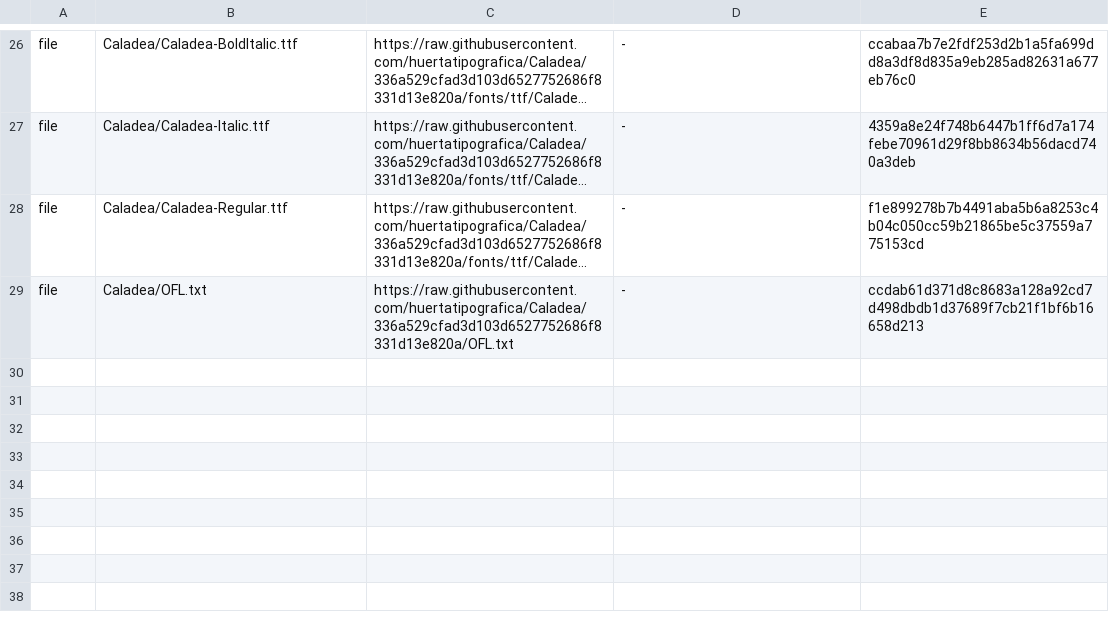
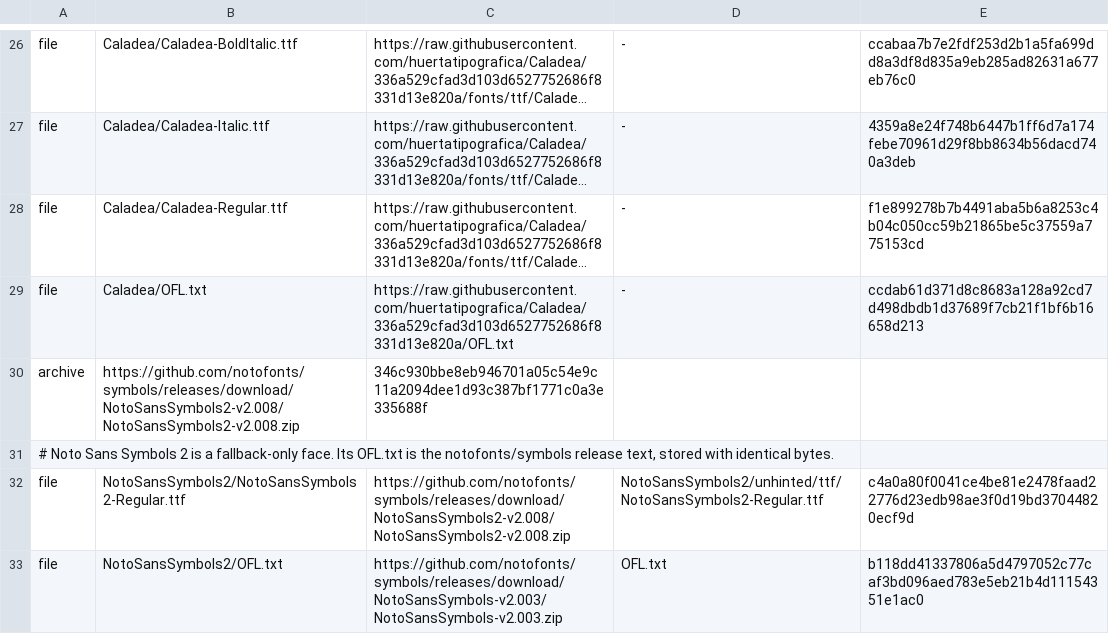
Before and after one commit to recursive-ai-oss/onerender-csharp, a TSV file: src/OneRender.Fonts/fonts/MANIFEST.tsv, drawn as a sheet; only a part is shown, gaps mark what is left out; long unchanged cells end in …; the diff names each change by its address in the sheet, - before the commit and + after, or states it on an @@ line.

Commit message:
fonts, pdf, layout: no missing-glyph box in any output; symbol fallback face; repeated table rows inside the page area; 1.3.2

```diff
--- a/src/OneRender.Fonts/fonts/MANIFEST.tsv
+++ b/src/OneRender.Fonts/fonts/MANIFEST.tsv
+row 30: archive | https://github.com/notofonts/symbols/releases/download/NotoSansSymbols2-v2.008/NotoSansSymbols2-v2.008.zip | 346c930bbe8eb946701a05c54e9c11a2094dee1d93c387bf1771c0a3e335688f
+row 31: # Noto Sans Symbols 2 is a fallback-only face. Its OFL.txt is the notofonts/symbols release text, stored with identical bytes.
+row 32: file | NotoSansSymbols2/NotoSansSymbols2-Regular.ttf | https://github.com/notofonts/symbols/releases/download/NotoSansSymbols2-v2.008/NotoSansSymbols2-v2.008.zip | NotoSansSymbols2/unhinted/ttf/NotoSansSymbols2-Regular.ttf | c4a0a80f0041ce4be81e2478faad22776d23edb98ae3f0d19bd37044820ecf9d
+row 33: file | NotoSansSymbols2/OFL.txt | https://github.com/notofonts/symbols/releases/download/NotoSansSymbols-v2.003/NotoSansSymbols-v2.003.zip | OFL.txt | b118dd41337806a5d4797052c77caf3bd096aed783e5eb21b4d11154351e1ac0
```
Also changed, not shown: 21 other files.
